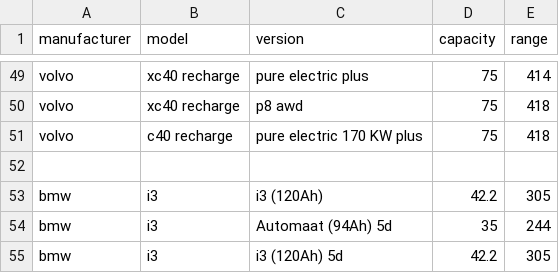
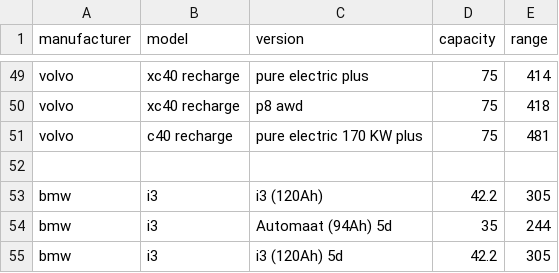
Before and after one commit to charlesproye/murfy-cover-app, a CSV file: src/core/data_cache/models_info.csv, drawn as a sheet; only a part is shown, gaps mark what is left out.

```diff
--- a/src/core/data_cache/models_info.csv
+++ b/src/core/data_cache/models_info.csv
@@ -50,3 +50,3 @@ volvo,xc40 recharge,pure electric plus,75, 414
 volvo,xc40 recharge,p8 awd,75,418
-volvo,c40 recharge,pure electric 170 KW plus,75,418
+volvo,c40 recharge,pure electric 170 KW plus,75,481
 
```
Also changed, not shown: 6 other files.
